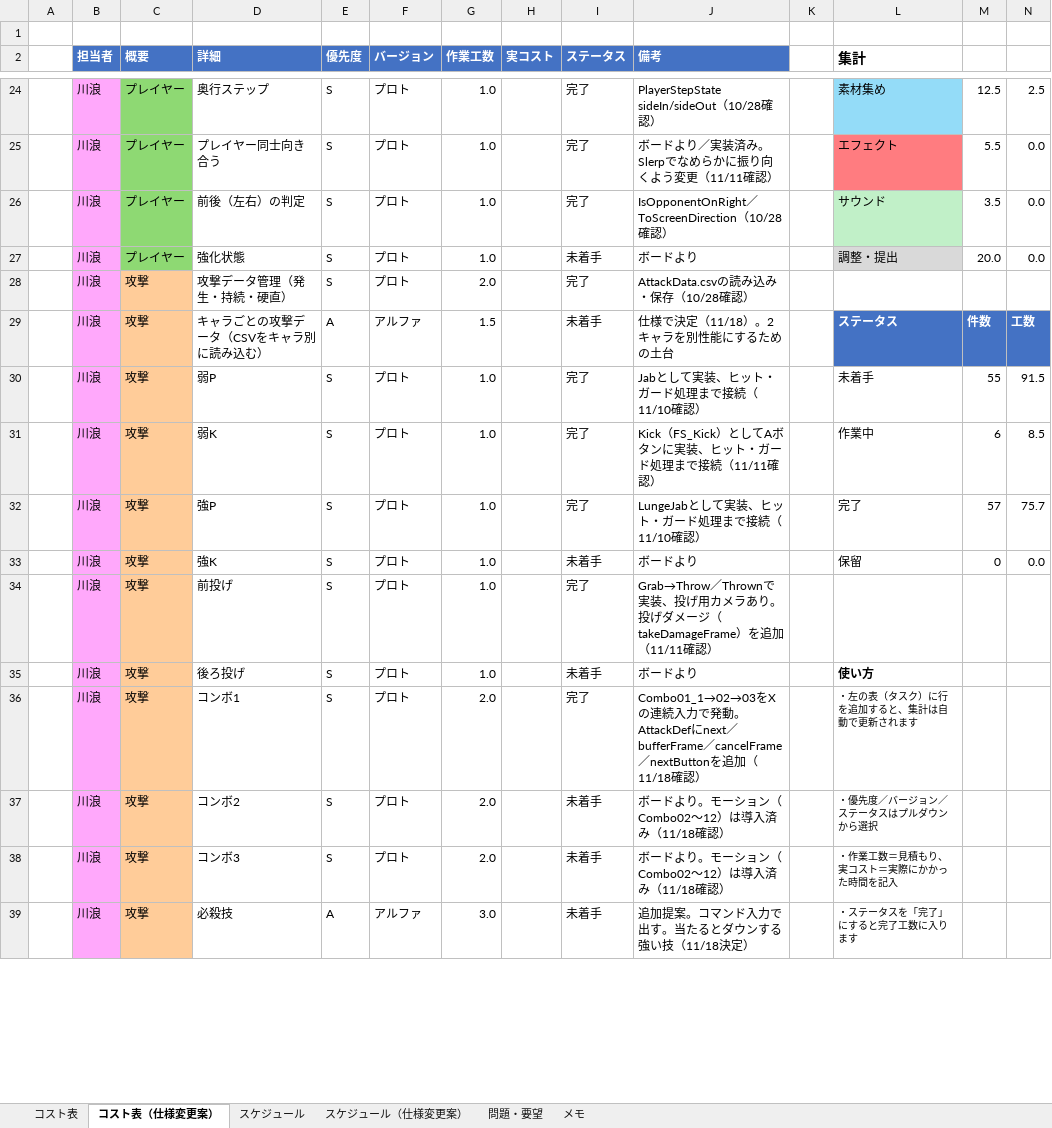
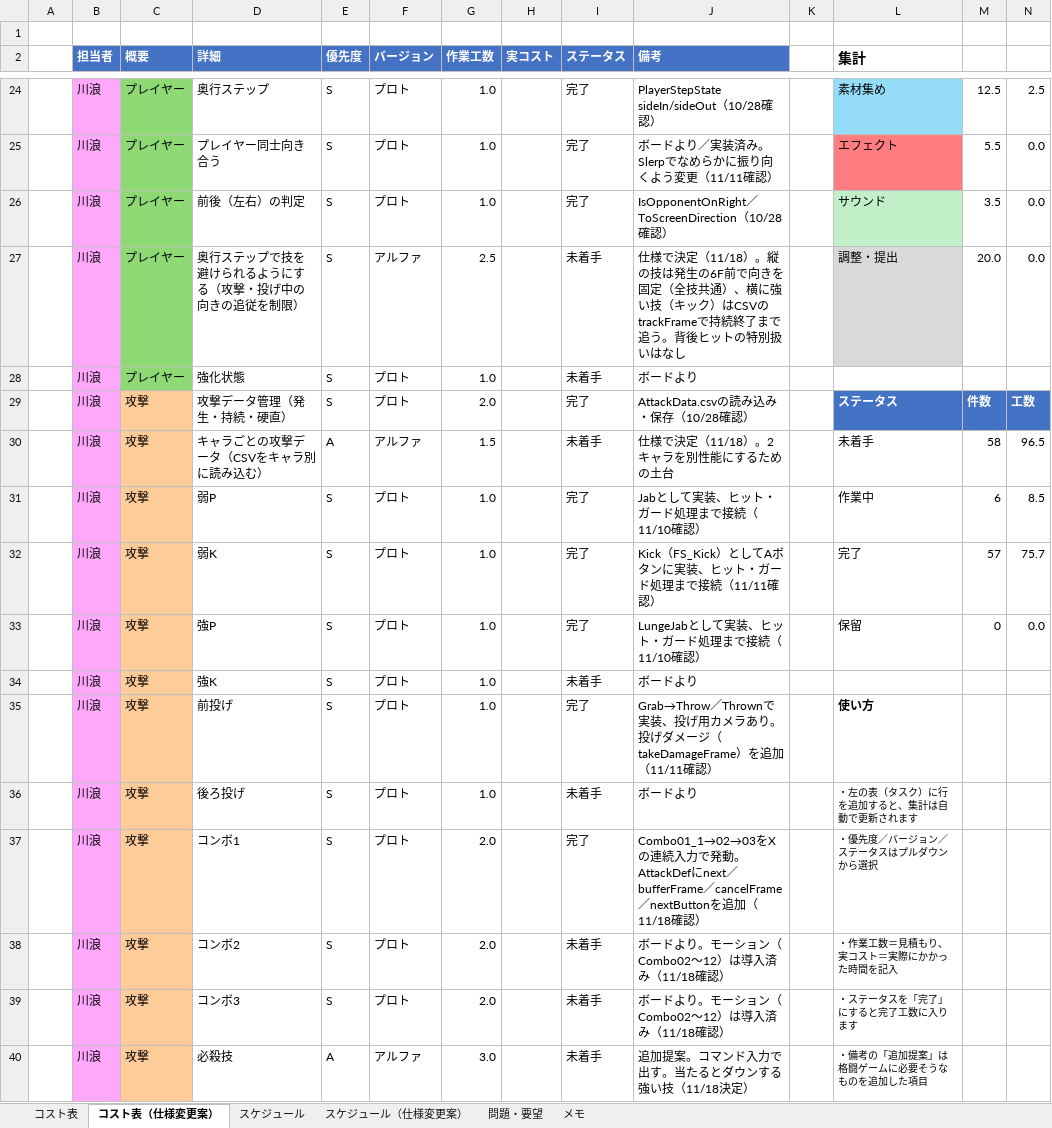
Before and after one commit to hakutokawanami/2026_winter, an Excel workbook: winterGame2026/冬制作_2026コスト表.xlsx, sheet コスト表（仕様変更案）, drawn as a sheet; only a part is shown, gaps mark what is left out; values as stored, in another font and other column widths than the file's, no borders; conditional formats and table styles not drawn; removed rows and columns are numbered as before the commit, all else as after; rows hold the shown columns only; the diff covers the shown part only; the diff names each change by its address in the sheet, - before the commit and + after, or states it on an @@ line.

Commit message:
Update 冬制作_2026コスト表.xlsx

```diff
--- a/winterGame2026/冬制作_2026コスト表.xlsx (sheet コスト表（仕様変更案）)
+++ b/winterGame2026/冬制作_2026コスト表.xlsx (sheet コスト表（仕様変更案）)
-D27 (詳細): 強化状態
+D27 (詳細): 奥行ステップで技を避けられるようにする（攻撃・投げ中の向きの追従を制限）
-F27 (バージョン): プロト
+F27 (バージョン): アルファ
-G27 (作業工数): 1.0
+G27 (作業工数): 2.5
-J27 (備考): ボードより
+J27 (備考): 仕様で決定（11/18）。縦の技は発生の6F前で向きを固定（全技共通）、横に強い技（キック）はCSVのtrackFrameで持続終了まで追う。背後ヒットの特別扱いはなし
+row 28:  | 川浪 | プレイヤー | 強化状態 | S | プロト | 1.0 |  | 未着手 | ボードより
-L29 (集計): (empty)
+L29 (集計): ステータス
-L29:N29 fill: none
+L29:N29 fill: #4472C4
-M29: (empty)
+M29: 件数
-N29: (empty)
+N29: 工数
-L30 (集計): ステータス
+L30 (集計): 未着手
@@ L30:N30 fill: #4472C4 → none, bold: on → off, text colour: #FFFFFF → black @@
-M30: 件数
+M30: 58
-N30: 工数
+N30: 96.5
-row 30:  | 川浪 | 攻撃 | 弱P | S | プロト | 1.0 |  | 完了 | Jabとして実装、ヒット・ガード処理まで接続（11/10確認） |  | 未着手 | 55 | 91.5
-D31 (詳細): 弱K
+D31 (詳細): 弱P
-J31 (備考): Kick（FS_Kick）としてAボタンに実装、ヒット・ガード処理まで接続（11/11確認）
+J31 (備考): Jabとして実装、ヒット・ガード処理まで接続（11/10確認）
-D32 (詳細): 強P
+D32 (詳細): 弱K
-J32 (備考): LungeJabとして実装、ヒット・ガード処理まで接続（11/10確認）
+J32 (備考): Kick（FS_Kick）としてAボタンに実装、ヒット・ガード処理まで接続（11/11確認）
-D33 (詳細): 強K
+D33 (詳細): 強P
-I33 (ステータス): 未着手
+I33 (ステータス): 完了
-J33 (備考): ボードより
+J33 (備考): LungeJabとして実装、ヒット・ガード処理まで接続（11/10確認）
+row 34:  | 川浪 | 攻撃 | 強K | S | プロト | 1.0 |  | 未着手 | ボードより
-L35 (集計): (empty)
+L35 (集計): 使い方
-L36 (集計): 使い方
+L36 (集計): ・左の表（タスク）に行を追加すると、集計は自動で更新されます
-L36 bold: on
+L36 bold: off, text size: smaller
-L37 (集計): ・左の表（タスク）に行を追加すると、集計は自動で更新されます
+L37 (集計): ・優先度／バージョン／ステータスはプルダウンから選択
-L38 (集計): ・優先度／バージョン／ステータスはプルダウンから選択
+L38 (集計): ・作業工数＝見積もり、実コスト＝実際にかかった時間を記入
-L39 (集計): ・作業工数＝見積もり、実コスト＝実際にかかった時間を記入
+L39 (集計): ・ステータスを「完了」にすると完了工数に入ります
-L40 (集計): ・ステータスを「完了」にすると完了工数に入ります
+L40 (集計): ・備考の「追加提案」は格闘ゲームに必要そうなものを追加した項目
```
Also changed, not shown: 2 added rows and 20 edited cells elsewhere in this sheet, sheet スケジュール（仕様変更案）.
